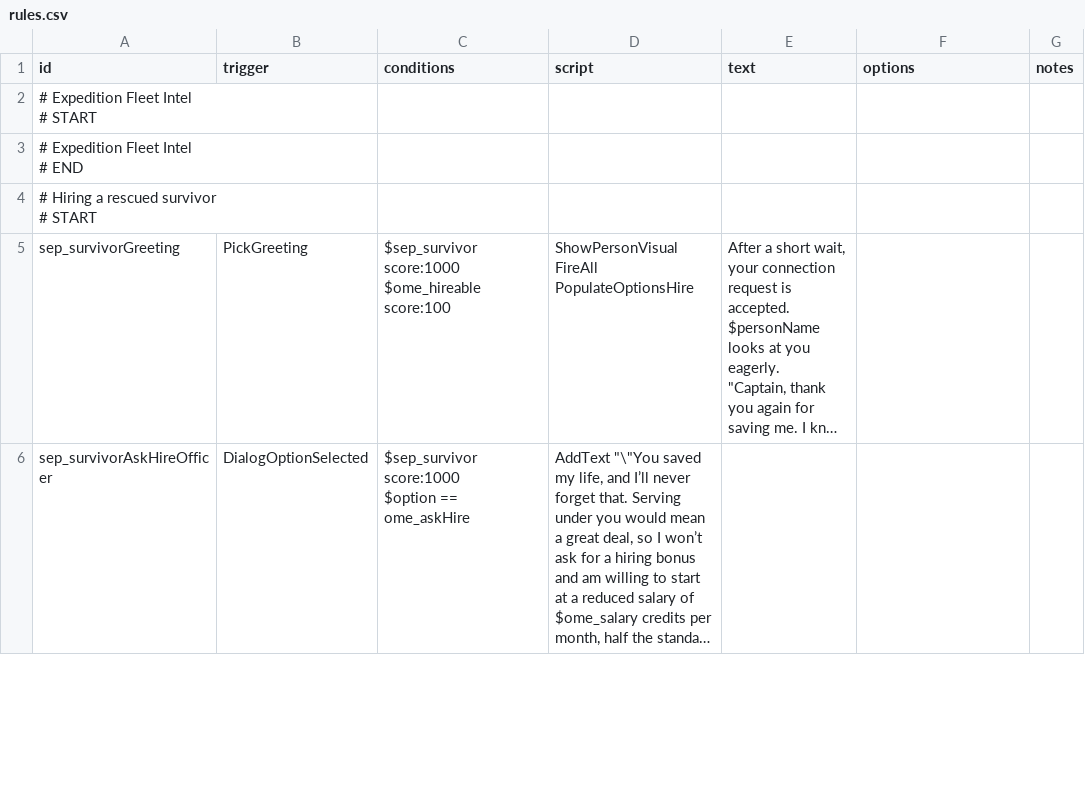
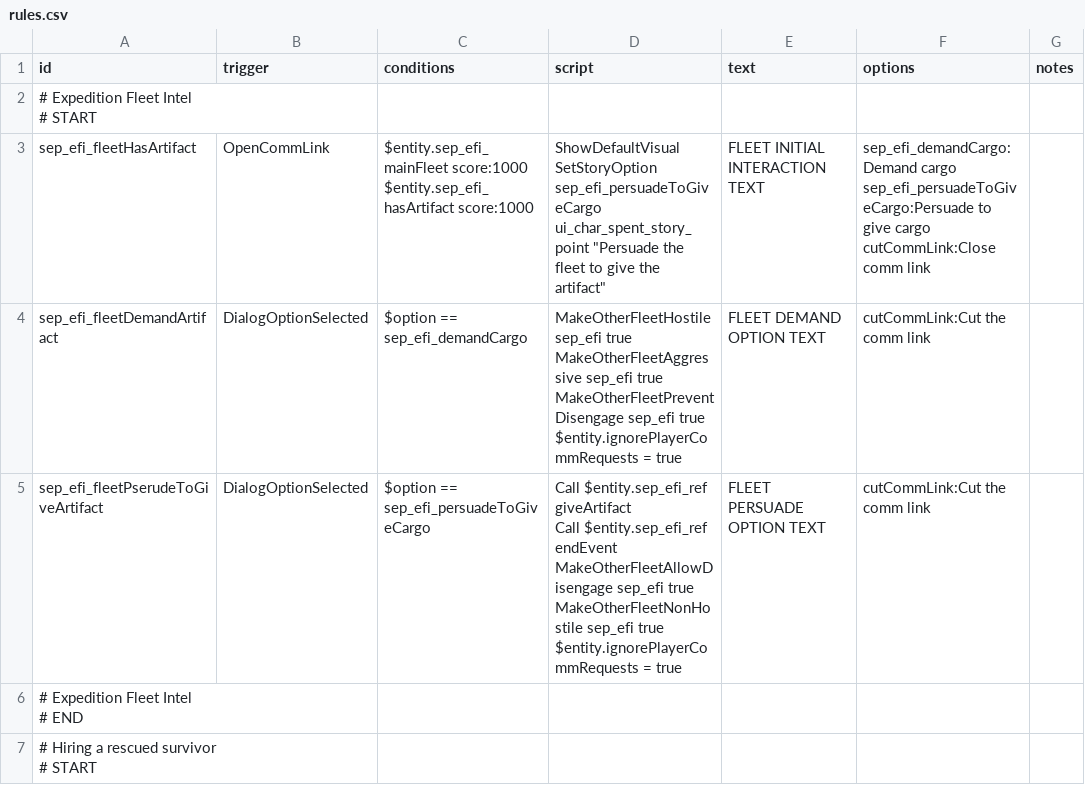
Before and after one commit to AudaxLudos/sector-expansion-pack, a CSV file: data/campaign/rules.csv, drawn as a sheet; only a part is shown; the shorter side is filled out with more unchanged rows; long unchanged cells end in …; ↵ is a line break in a cell; the diff names each change by its address in the sheet, - before the commit and + after, or states it on an @@ line.

Commit message:
Add expedition fleet initial dialogs

```diff
--- a/data/campaign/rules.csv
+++ b/data/campaign/rules.csv
+row 3: sep_efi_fleetHasArtifact | OpenCommLink | $entity.sep_efi_mainFleet score:1000 ↵ $entity.sep_efi_hasArtifact score:1000 | ShowDefaultVisual ↵ SetStoryOption sep_efi_persuadeToGiveCargo ui_char_spent_story_point "Persuade the fleet to give the artifact" | FLEET INITIAL INTERACTION TEXT | sep_efi_demandCargo:Demand cargo ↵ sep_efi_persuadeToGiveCargo:Persuade to give cargo ↵ cutCommLink:Close comm link
+row 4: sep_efi_fleetDemandArtifact | DialogOptionSelected | $option == sep_efi_demandCargo | MakeOtherFleetHostile sep_efi true ↵ MakeOtherFleetAggressive sep_efi true ↵ MakeOtherFleetPreventDisengage sep_efi true ↵ $entity.ignorePlayerCommRequests = true | FLEET DEMAND OPTION TEXT | cutCommLink:Cut the comm link
+row 5: sep_efi_fleetPserudeToGiveArtifact | DialogOptionSelected | $option == sep_efi_persuadeToGiveCargo | Call $entity.sep_efi_ref giveArtifact ↵ Call $entity.sep_efi_ref endEvent ↵ MakeOtherFleetAllowDisengage sep_efi true ↵ MakeOtherFleetNonHostile sep_efi true ↵ $entity.ignorePlayerCommRequests = true | FLEET PERSUADE OPTION TEXT | cutCommLink:Cut the comm link
```
Also changed, not shown: 4 other files.
